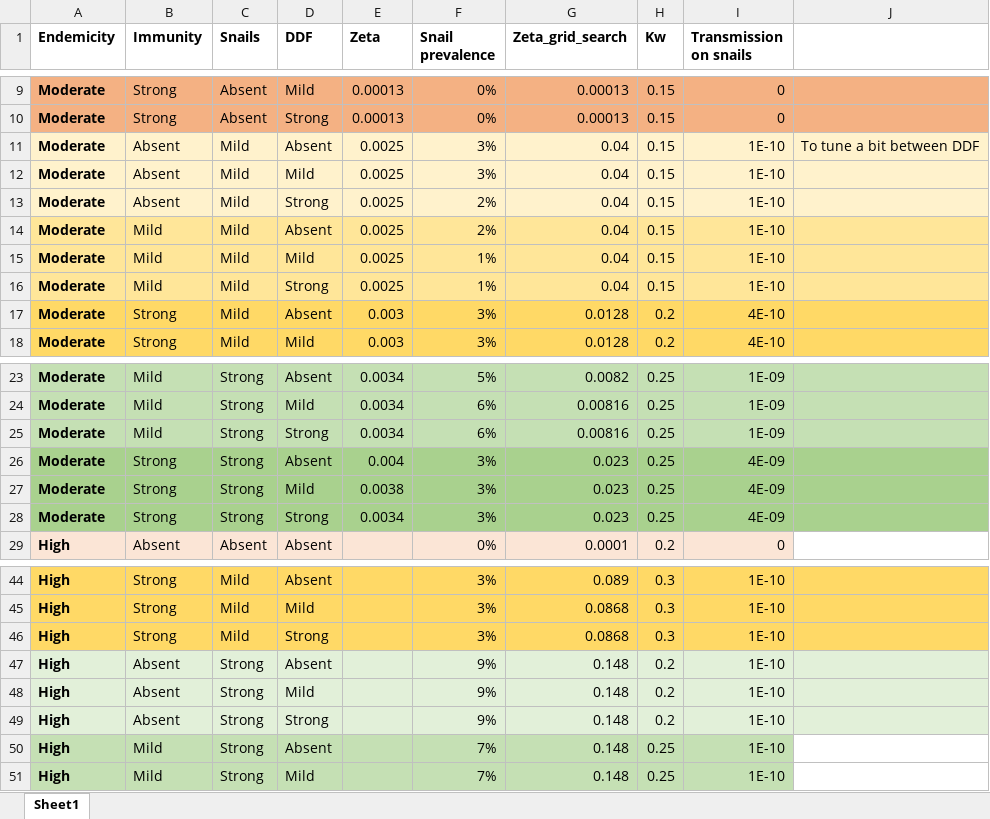
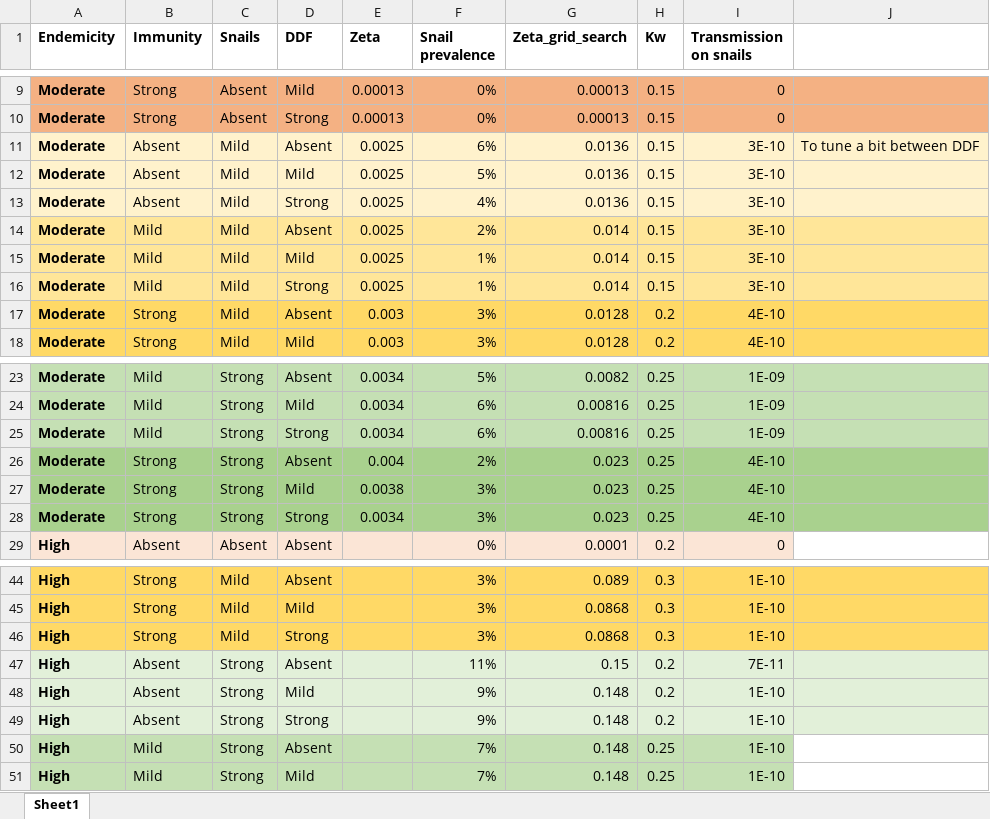
Before and after one commit to VeronicaMalizia/SchiSTOP_model, an Excel workbook: Zetas.xlsx, sheet Sheet1, drawn as a sheet; only a part is shown, gaps mark what is left out; values as stored, in another font and other column widths than the file's, no borders; the diff names each change by its address in the sheet, - before the commit and + after, or states it on an @@ line.

```diff
--- a/Zetas.xlsx (sheet Sheet1)
+++ b/Zetas.xlsx (sheet Sheet1)
-F11 (Snail prevalence): 3%
+F11 (Snail prevalence): 6%
-G11:G13 (Zeta_grid_search): 0.04
+G11:G13 (Zeta_grid_search): 0.0136
-I11:I16 (Transmission on snails): 1E-10
+I11:I16 (Transmission on snails): 3E-10
-F12 (Snail prevalence): 3%
+F12 (Snail prevalence): 5%
-F13 (Snail prevalence): 2%
+F13 (Snail prevalence): 4%
-G14:G16 (Zeta_grid_search): 0.04
+G14:G16 (Zeta_grid_search): 0.014
-F26 (Snail prevalence): 3%
+F26 (Snail prevalence): 2%
-I26:I28 (Transmission on snails): 4E-09
+I26:I28 (Transmission on snails): 4E-10
-F47 (Snail prevalence): 9%
+F47 (Snail prevalence): 11%
-G47 (Zeta_grid_search): 0.148
+G47 (Zeta_grid_search): 0.15
-I47 (Transmission on snails): 1E-10
+I47 (Transmission on snails): 7E-11
```
Also changed, not shown: 6 other files.
